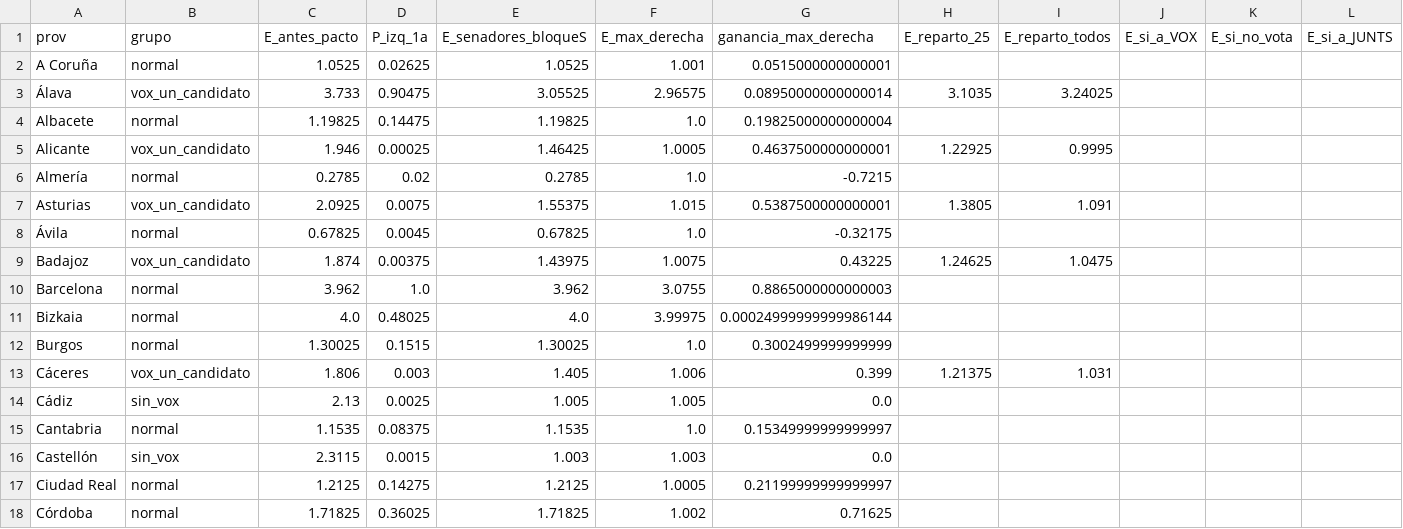
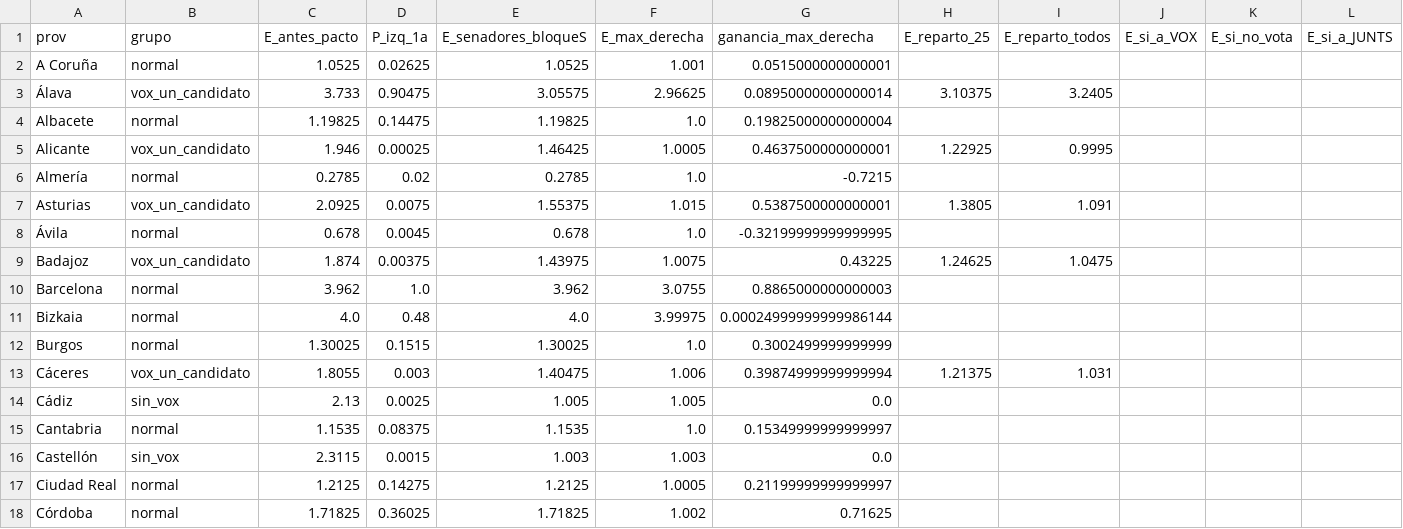
Before and after one commit to echarasanchez/echarasanchez.github.io, a CSV file: out/senado_A_media_privadas.csv, drawn as a sheet; only a part is shown; the diff covers the shown part only.

```diff
--- a/out/senado_A_media_privadas.csv
+++ b/out/senado_A_media_privadas.csv
@@ -2,3 +2,3 @@ prov,grupo,E_antes_pacto,P_izq_1a,E_senadores_bloqueS,E_max_derecha,ganancia_max
 A Coruña,normal,1.0525,0.02625,1.0525,1.001,0.0515000000000001,,,,,
-Álava,vox_un_candidato,3.733,0.90475,3.05525,2.96575,0.08950000000000014,3.1035,3.24025,,,
+Álava,vox_un_candidato,3.733,0.90475,3.05575,2.96625,0.08950000000000014,3.10375,3.2405,,,
 Albacete,normal,1.19825,0.14475,1.19825,1.0,0.19825000000000004,,,,,
@@ -7,8 +7,8 @@ Almería,normal,0.2785,0.02,0.2785,1.0,-0.7215,,,,,
 Asturias,vox_un_candidato,2.0925,0.0075,1.55375,1.015,0.5387500000000001,1.3805,1.091,,,
-Ávila,normal,0.67825,0.0045,0.67825,1.0,-0.32175,,,,,
+Ávila,normal,0.678,0.0045,0.678,1.0,-0.32199999999999995,,,,,
 Badajoz,vox_un_candidato,1.874,0.00375,1.43975,1.0075,0.43225,1.24625,1.0475,,,
 Barcelona,normal,3.962,1.0,3.962,3.0755,0.8865000000000003,,,,,
-Bizkaia,normal,4.0,0.48025,4.0,3.99975,0.00024999999999986144,,,,,
+Bizkaia,normal,4.0,0.48,4.0,3.99975,0.00024999999999986144,,,,,
 Burgos,normal,1.30025,0.1515,1.30025,1.0,0.3002499999999999,,,,,
-Cáceres,vox_un_candidato,1.806,0.003,1.405,1.006,0.399,1.21375,1.031,,,
+Cáceres,vox_un_candidato,1.8055,0.003,1.40475,1.006,0.39874999999999994,1.21375,1.031,,,
 Cádiz,sin_vox,2.13,0.0025,1.005,1.005,0.0,,,,,
```
Also changed, not shown: 23 edited cells elsewhere in this file, out/senado_B_CIS.csv, out/senado_C_fallo_como_2023.csv, 11 other files.
